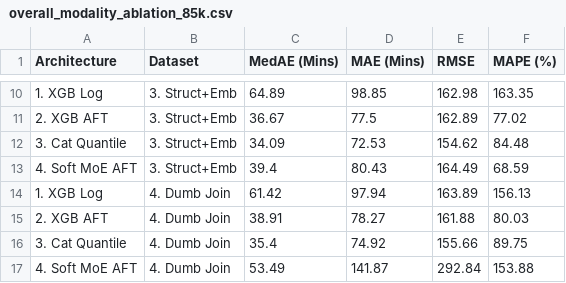
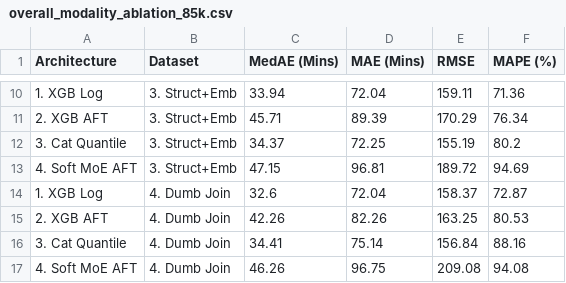
Before and after one commit to Coder-Win/ClearRoute, a CSV file: reports/phase0/overall_modality_ablation_85k.csv, drawn as a sheet; only a part is shown, gaps mark what is left out; the diff covers the shown part only.

```diff
--- a/reports/phase0/overall_modality_ablation_85k.csv
+++ b/reports/phase0/overall_modality_ablation_85k.csv
@@ -10,8 +10,8 @@ Architecture,Dataset,MedAE (Mins),MAE (Mins),RMSE,MAPE (%)
-1. XGB Log,3. Struct+Emb,64.89,98.85,162.98,163.35
-2. XGB AFT,3. Struct+Emb,36.67,77.5,162.89,77.02
-3. Cat Quantile,3. Struct+Emb,34.09,72.53,154.62,84.48
-4. Soft MoE AFT,3. Struct+Emb,39.4,80.43,164.49,68.59
-1. XGB Log,4. Dumb Join,61.42,97.94,163.89,156.13
-2. XGB AFT,4. Dumb Join,38.91,78.27,161.88,80.03
-3. Cat Quantile,4. Dumb Join,35.4,74.92,155.66,89.75
-4. Soft MoE AFT,4. Dumb Join,53.49,141.87,292.84,153.88
+1. XGB Log,3. Struct+Emb,33.94,72.04,159.11,71.36
+2. XGB AFT,3. Struct+Emb,45.71,89.39,170.29,76.34
+3. Cat Quantile,3. Struct+Emb,34.37,72.25,155.19,80.2
+4. Soft MoE AFT,3. Struct+Emb,47.15,96.81,189.72,94.69
+1. XGB Log,4. Dumb Join,32.6,72.04,158.37,72.87
+2. XGB AFT,4. Dumb Join,42.26,82.26,163.25,80.53
+3. Cat Quantile,4. Dumb Join,34.41,75.14,156.84,88.16
+4. Soft MoE AFT,4. Dumb Join,46.26,96.75,209.08,94.08
```
Also changed, not shown: 48 edited cells elsewhere in this file, catboost_info/learn_error.tsv, catboost_info/test_error.tsv, 7 other files.
